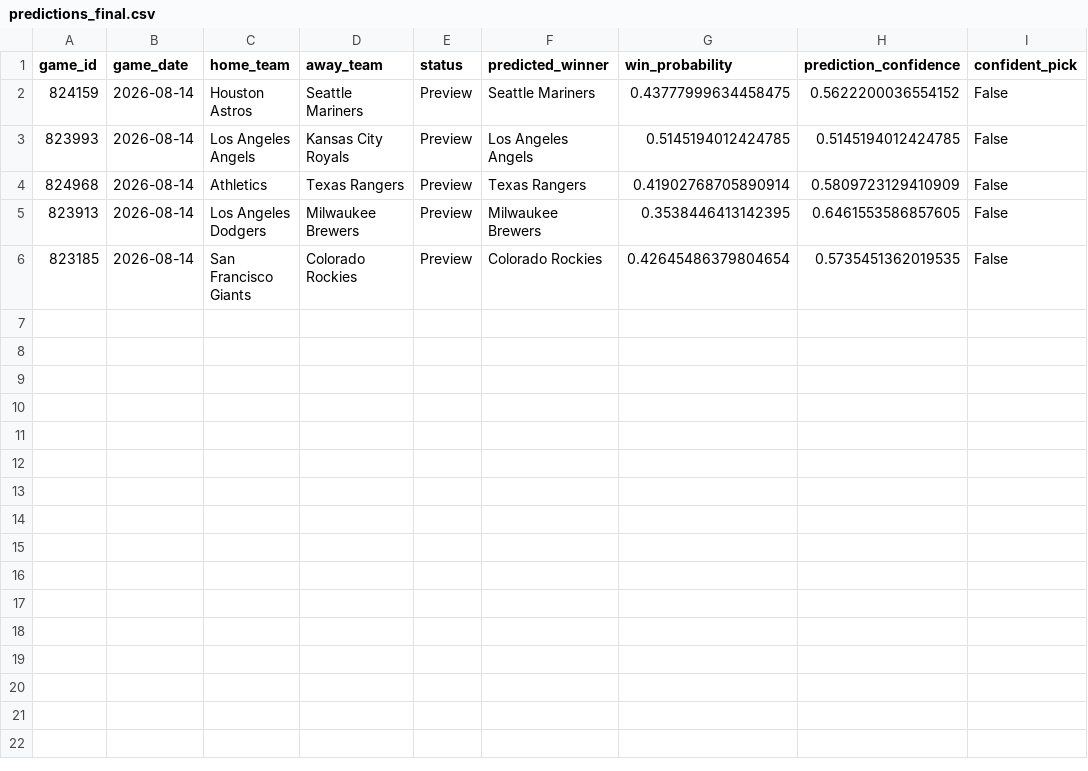
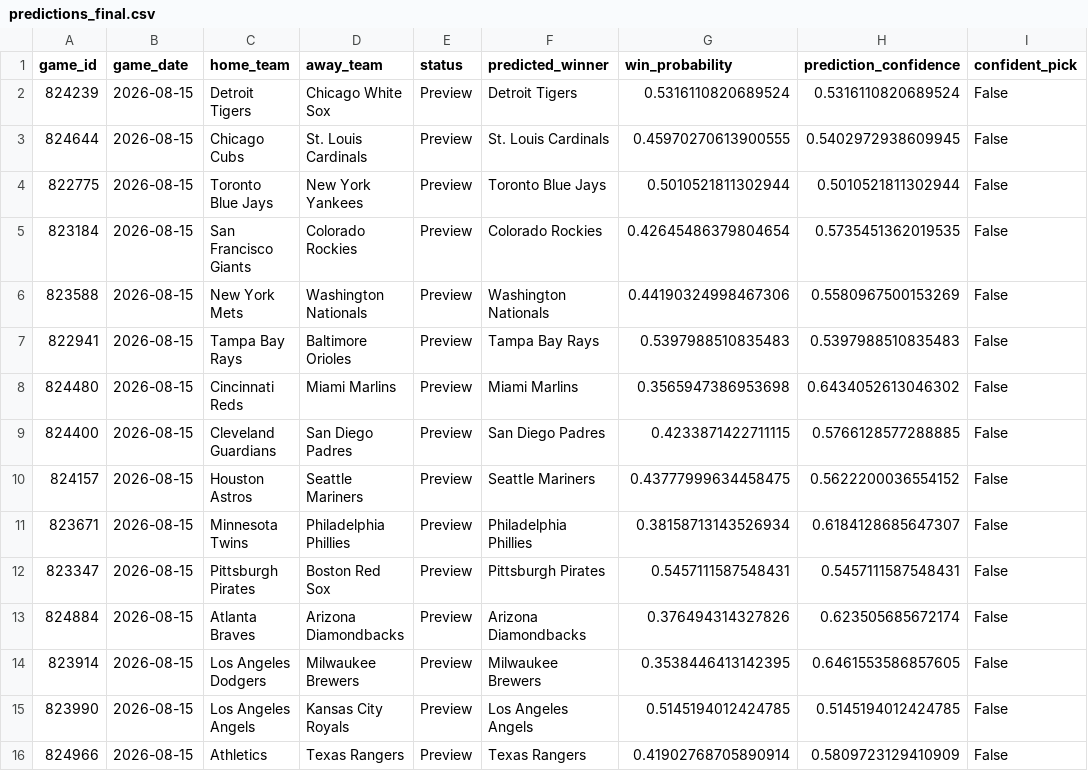
Before and after one commit to ByteLogic214/MLB-2026-Predictions, a CSV file: data/processed/predictions_final.csv, drawn as a sheet.

Commit message:
Predictions update [skip ci]

```diff
--- a/data/processed/predictions_final.csv
+++ b/data/processed/predictions_final.csv
@@ -1,6 +1,16 @@
 game_id,game_date,home_team,away_team,status,predicted_winner,win_probability,prediction_confidence,confident_pick
-824159,2026-08-14,Houston Astros,Seattle Mariners,Preview,Seattle Mariners,0.43777999634458475,0.5622200036554152,False
-823993,2026-08-14,Los Angeles Angels,Kansas City Royals,Preview,Los Angeles Angels,0.5145194012424785,0.5145194012424785,False
-824968,2026-08-14,Athletics,Texas Rangers,Preview,Texas Rangers,0.41902768705890914,0.5809723129410909,False
-823913,2026-08-14,Los Angeles Dodgers,Milwaukee Brewers,Preview,Milwaukee Brewers,0.3538446413142395,0.6461553586857605,False
-823185,2026-08-14,San Francisco Giants,Colorado Rockies,Preview,Colorado Rockies,0.42645486379804654,0.5735451362019535,False
+824239,2026-08-15,Detroit Tigers,Chicago White Sox,Preview,Detroit Tigers,0.5316110820689524,0.5316110820689524,False
+824644,2026-08-15,Chicago Cubs,St. Louis Cardinals,Preview,St. Louis Cardinals,0.45970270613900555,0.5402972938609945,False
+822775,2026-08-15,Toronto Blue Jays,New York Yankees,Preview,Toronto Blue Jays,0.5010521811302944,0.5010521811302944,False
+823184,2026-08-15,San Francisco Giants,Colorado Rockies,Preview,Colorado Rockies,0.42645486379804654,0.5735451362019535,False
+823588,2026-08-15,New York Mets,Washington Nationals,Preview,Washington Nationals,0.44190324998467306,0.5580967500153269,False
+822941,2026-08-15,Tampa Bay Rays,Baltimore Orioles,Preview,Tampa Bay Rays,0.5397988510835483,0.5397988510835483,False
+824480,2026-08-15,Cincinnati Reds,Miami Marlins,Preview,Miami Marlins,0.3565947386953698,0.6434052613046302,False
+824400,2026-08-15,Cleveland Guardians,San Diego Padres,Preview,San Diego Padres,0.4233871422711115,0.5766128577288885,False
+824157,2026-08-15,Houston Astros,Seattle Mariners,Preview,Seattle Mariners,0.43777999634458475,0.5622200036554152,False
+823671,2026-08-15,Minnesota Twins,Philadelphia Phillies,Preview,Philadelphia Phillies,0.38158713143526934,0.6184128685647307,False
+823347,2026-08-15,Pittsburgh Pirates,Boston Red Sox,Preview,Pittsburgh Pirates,0.5457111587548431,0.5457111587548431,False
+824884,2026-08-15,Atlanta Braves,Arizona Diamondbacks,Preview,Arizona Diamondbacks,0.376494314327826,0.623505685672174,False
+823914,2026-08-15,Los Angeles Dodgers,Milwaukee Brewers,Preview,Milwaukee Brewers,0.3538446413142395,0.6461553586857605,False
+823990,2026-08-15,Los Angeles Angels,Kansas City Royals,Preview,Los Angeles Angels,0.5145194012424785,0.5145194012424785,False
+824966,2026-08-15,Athletics,Texas Rangers,Preview,Texas Rangers,0.41902768705890914,0.5809723129410909,False
```
